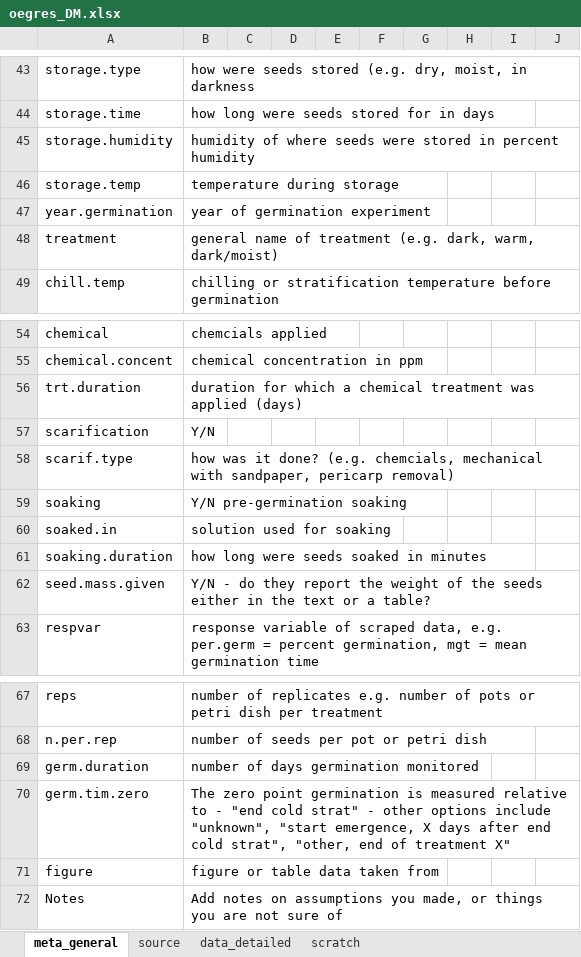
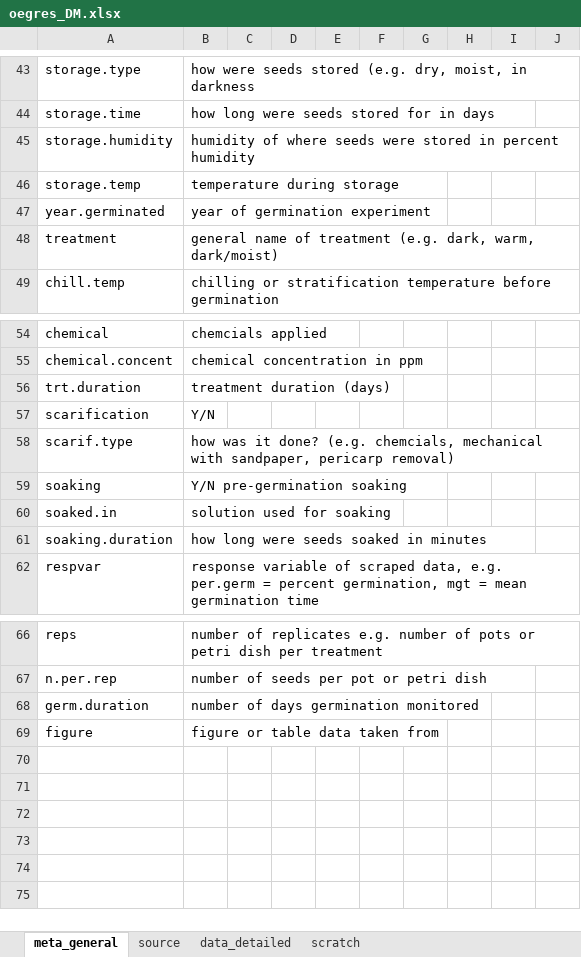
Before and after one commit to lizzieinvancouver/egret, an Excel workbook: data/oegres_DM/oegres_DM.xlsx, sheet meta_general, drawn as a sheet; only a part is shown, gaps mark what is left out; values as stored, in another font and other column widths than the file's, no borders; conditional formats not drawn; the diff names each change by its address in the sheet, - before the commit and + after, or states it on an @@ line.

```diff
--- a/data/oegres_DM/oegres_DM.xlsx (sheet meta_general)
+++ b/data/oegres_DM/oegres_DM.xlsx (sheet meta_general)
-A47: year.germination
+A47: year.germinated
-B56: duration for which a chemical treatment was applied (days)
+B56: treatment duration (days)
-row 62: seed.mass.given | Y/N - do they report the weight of the seeds either in the text or a table?
-row 70: germ.tim.zero | The zero point germination is measured relative to - "end cold strat" - other options include "unknown", "start emergence, X days after end cold strat", "other, end of treatment X"
-row 72: Notes | Add notes on assumptions you made, or things you are not sure of
```
Also changed, not shown: sheet data_detailed, sheet source.
